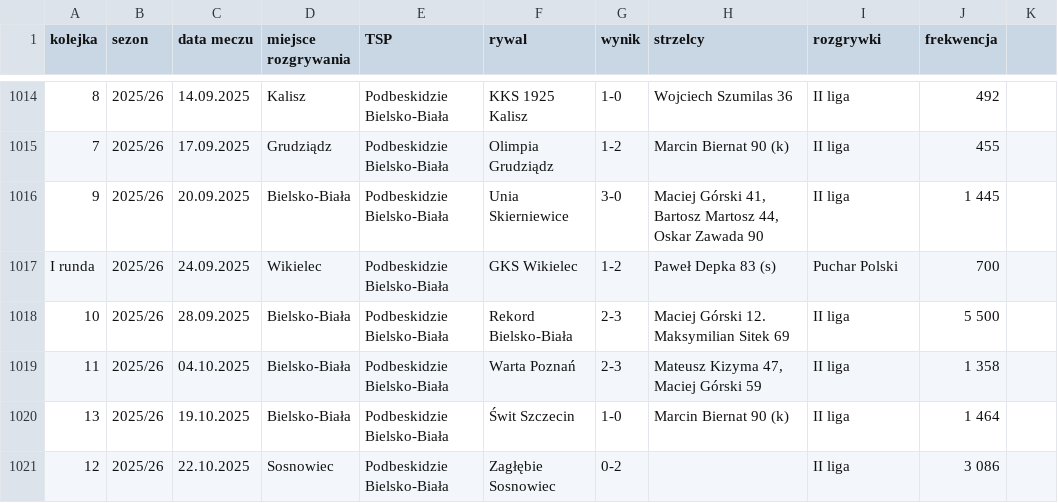
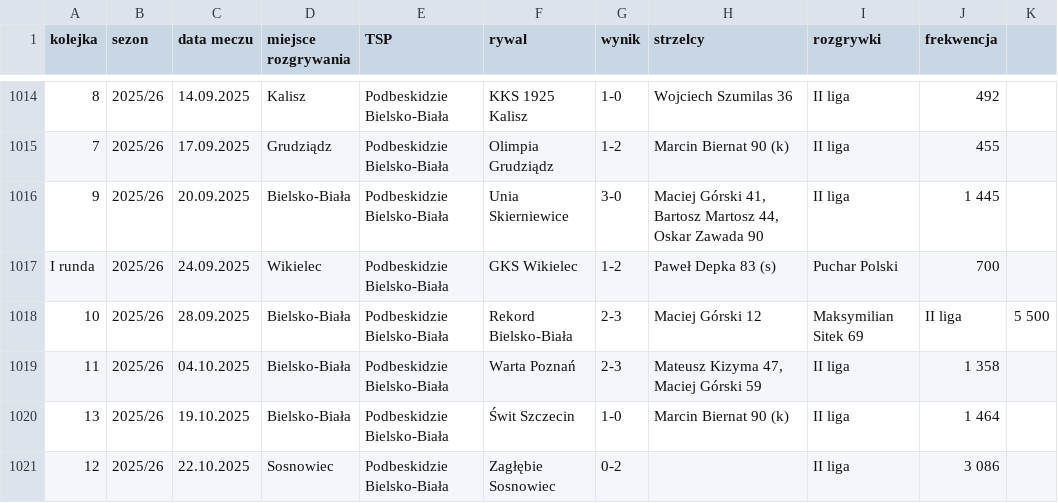
Before and after one commit to DomJer004/tsp-baza-danych, a CSV file: pythonProject3/mecze.csv, drawn as a sheet; only a part is shown, gaps mark what is left out; the diff names each change by its address in the sheet, - before the commit and + after, or states it on an @@ line.

Commit message:
Fix formatting of goal scorers in mecze.csv

```diff
--- a/pythonProject3/mecze.csv
+++ b/pythonProject3/mecze.csv
-H1018 (strzelcy): Maciej Górski 12. Maksymilian Sitek 69
+H1018 (strzelcy): Maciej Górski 12
-I1018 (rozgrywki): II liga
+I1018 (rozgrywki): Maksymilian Sitek 69
-J1018 (frekwencja): 5 500
+J1018 (frekwencja): II liga
-K1018: (empty)
+K1018: 5 500
```
